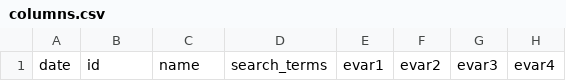
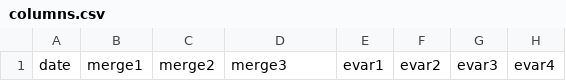
Before and after one commit to bigthonk/team_interviews, a CSV file: software_engineer/q3/columns.csv, drawn as a sheet; only a part is shown; the diff names each change by its address in the sheet, - before the commit and + after, or states it on an @@ line.

```diff
--- a/software_engineer/q3/columns.csv
+++ b/software_engineer/q3/columns.csv
-B1: id
+B1: merge1
-C1: name
+C1: merge2
-D1: search_terms
+D1: merge3
```
Also changed, not shown: software_engineer/q2/columns.csv, 18 other files.
